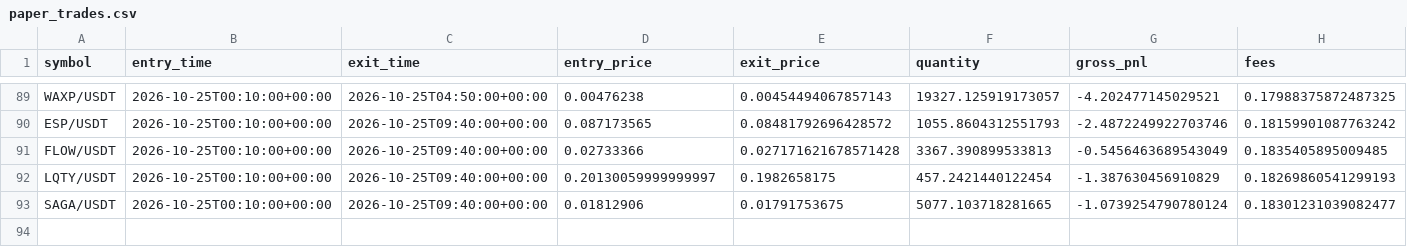
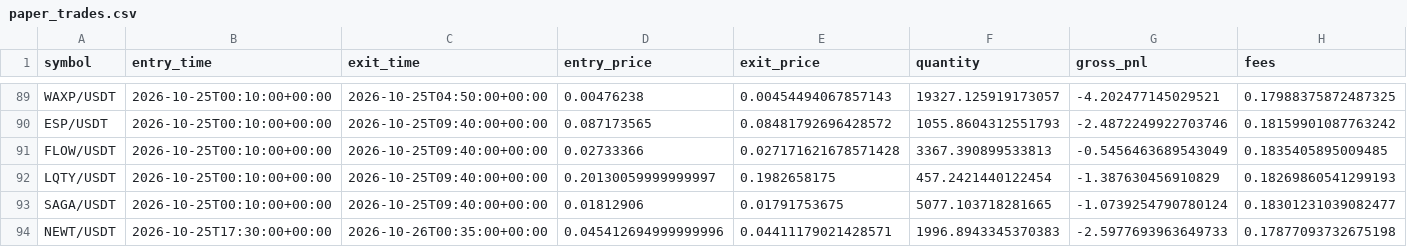
Before and after one commit to Sdka21/fvg-paper-bot, a CSV file: reports/paper_trades.csv, drawn as a sheet; only a part is shown, gaps mark what is left out; rows hold the shown columns only; the diff names each change by its address in the sheet, - before the commit and + after, or states it on an @@ line.

```diff
--- a/reports/paper_trades.csv
+++ b/reports/paper_trades.csv
+row 94: NEWT/USDT | 2026-10-25T17:30:00+00:00 | 2026-10-26T00:35:00+00:00 | 0.045412694999999996 | 0.04411179021428571 | 1996.8943345370383 | -2.5977693963649733 | 0.17877093732675198
```
Also changed, not shown: reports/paper_equity.csv, reports/scalp_equity.csv, 3 other files.
